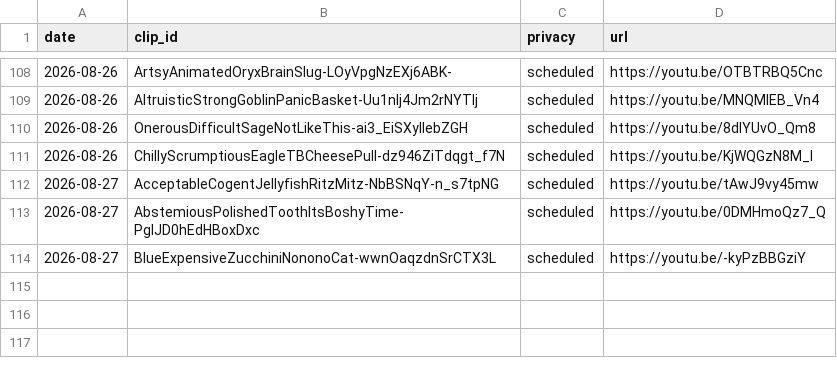
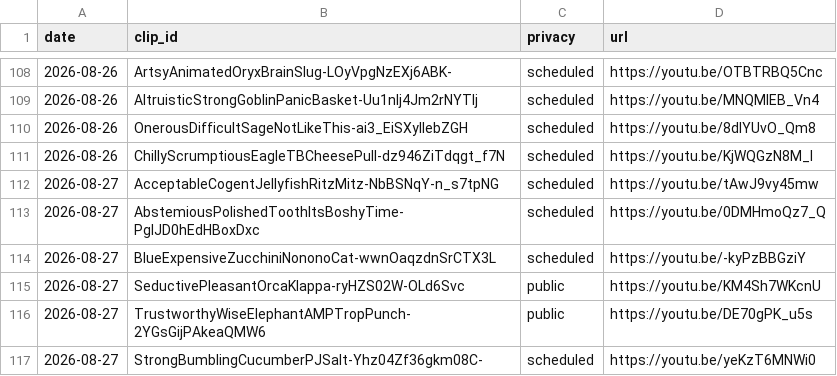
Before and after one commit to chat94534-oss/shorts-twitchclips, a CSV file: logs/history.csv, drawn as a sheet; only a part is shown, gaps mark what is left out; the diff names each change by its address in the sheet, - before the commit and + after, or states it on an @@ line.

```diff
--- a/logs/history.csv
+++ b/logs/history.csv
+row 115: 2026-08-27 | SeductivePleasantOrcaKlappa-ryHZS02W-OLd6Svc | public | https://youtu.be/KM4Sh7WKcnU
+row 116: 2026-08-27 | TrustworthyWiseElephantAMPTropPunch-2YGsGijPAkeaQMW6 | public | https://youtu.be/DE70gPK_u5s
+row 117: 2026-08-27 | StrongBumblingCucumberPJSalt-Yhz04Zf36gkm08C- | scheduled | https://youtu.be/yeKzT6MNWi0
```
Also changed, not shown: 1 other file.
